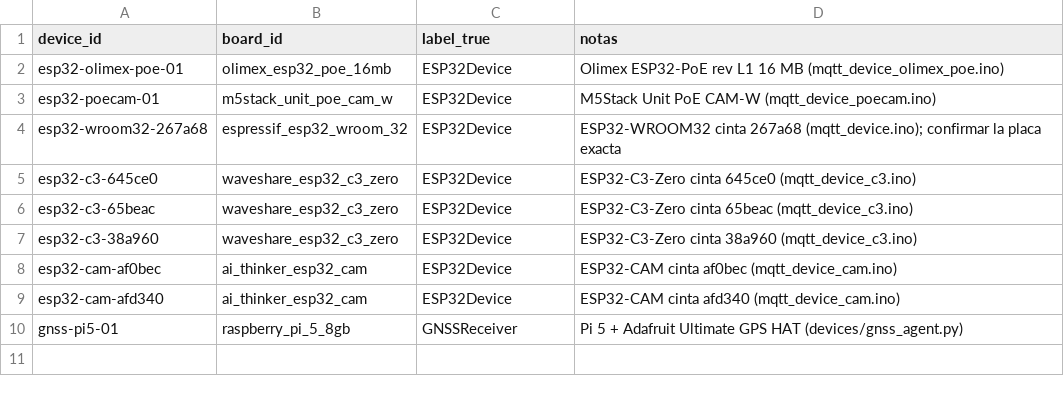
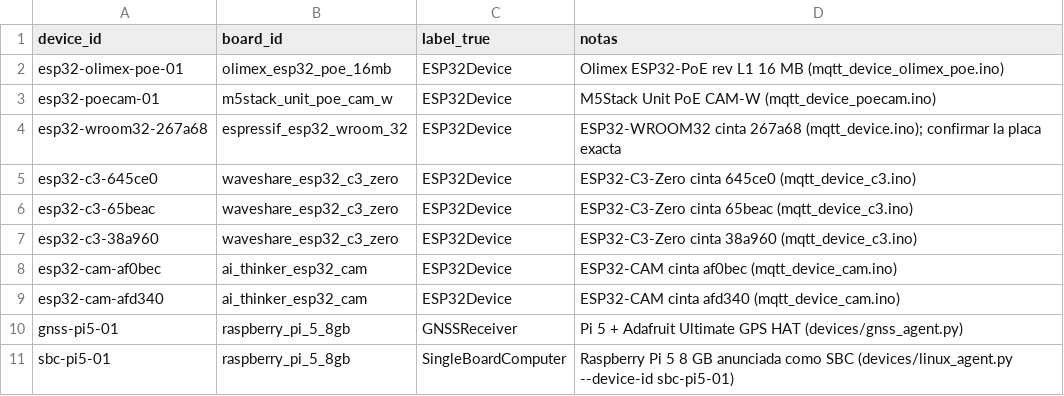
Before and after one commit to tatic2003/PINV01-24, a CSV file: datasets/real/dispositivos.csv, drawn as a sheet.

Commit message:
Add Linux board agent to announce SBCs; map the Pi 5 as SBC

```diff
--- a/datasets/real/dispositivos.csv
+++ b/datasets/real/dispositivos.csv
@@ -10 +10,2 @@ esp32-cam-afd340,ai_thinker_esp32_cam,ESP32Device,ESP32-CAM cinta afd340 (mqtt_d
 gnss-pi5-01,raspberry_pi_5_8gb,GNSSReceiver,Pi 5 + Adafruit Ultimate GPS HAT (devices/gnss_agent.py)
+sbc-pi5-01,raspberry_pi_5_8gb,SingleBoardComputer,Raspberry Pi 5 8 GB anunciada como SBC (devices/linux_agent.py --device-id sbc-pi5-01)
```
Also changed, not shown: 1 other file.
